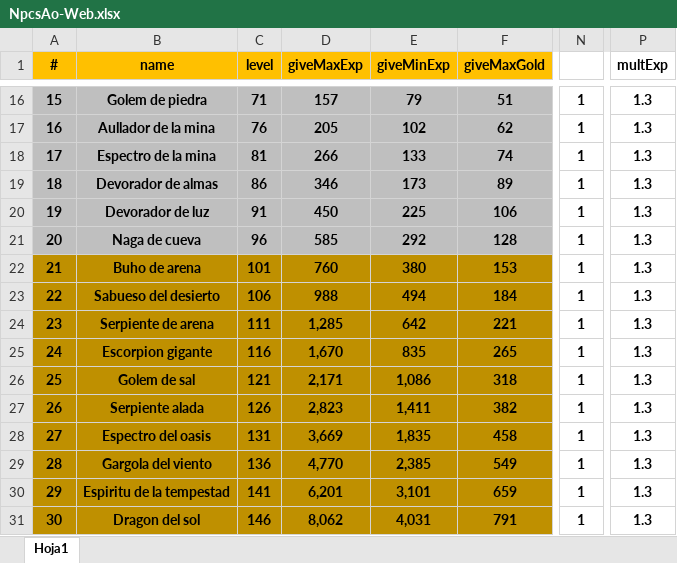
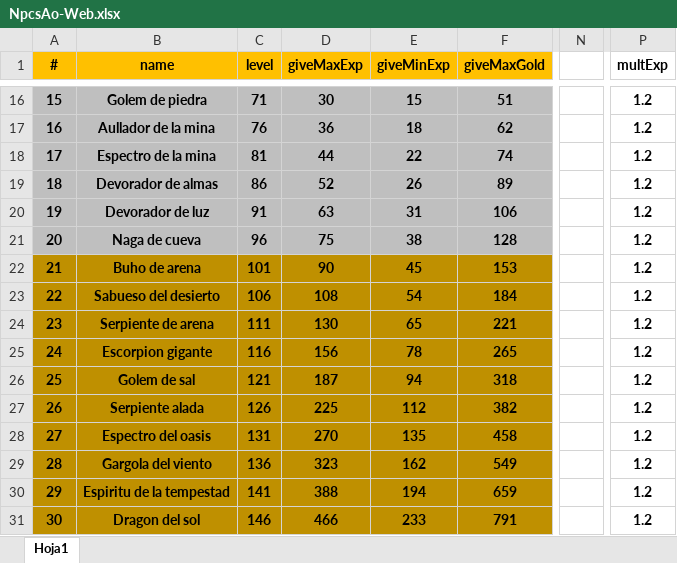
Before and after one commit to HeroPath/Backend, an Excel workbook: autoSave NPCs-ITEMs/NpcsAo-Web.xlsx, sheet Hoja1, drawn as a sheet; only a part is shown, gaps mark what is left out; values as stored, in another font and other column widths than the file's, no borders; the diff covers the shown part only; the diff names each change by its address in the sheet, - before the commit and + after, or states it on an @@ line.

```diff
--- a/autoSave NPCs-ITEMs/NpcsAo-Web.xlsx (sheet Hoja1)
+++ b/autoSave NPCs-ITEMs/NpcsAo-Web.xlsx (sheet Hoja1)
-D16 (giveMaxExp): 157
+D16 (giveMaxExp): 30
-E16 (giveMinExp): 79
+E16 (giveMinExp): 15
-N16:N31: 1
+N16:N31: (empty)
-P16:P31 (multExp): 1.3
+P16:P31 (multExp): 1.2
-D17 (giveMaxExp): 205
+D17 (giveMaxExp): 36
-E17 (giveMinExp): 102
+E17 (giveMinExp): 18
-D18 (giveMaxExp): 266
+D18 (giveMaxExp): 44
-E18 (giveMinExp): 133
+E18 (giveMinExp): 22
-D19 (giveMaxExp): 346
+D19 (giveMaxExp): 52
-E19 (giveMinExp): 173
+E19 (giveMinExp): 26
-D20 (giveMaxExp): 450
+D20 (giveMaxExp): 63
-E20 (giveMinExp): 225
+E20 (giveMinExp): 31
-D21 (giveMaxExp): 585
+D21 (giveMaxExp): 75
-E21 (giveMinExp): 292
+E21 (giveMinExp): 38
-D22 (giveMaxExp): 760
+D22 (giveMaxExp): 90
-E22 (giveMinExp): 380
+E22 (giveMinExp): 45
-D23 (giveMaxExp): 988
+D23 (giveMaxExp): 108
-E23 (giveMinExp): 494
+E23 (giveMinExp): 54
-D24 (giveMaxExp): 1,285
+D24 (giveMaxExp): 130
-E24 (giveMinExp): 642
+E24 (giveMinExp): 65
-D25 (giveMaxExp): 1,670
+D25 (giveMaxExp): 156
-E25 (giveMinExp): 835
+E25 (giveMinExp): 78
-D26 (giveMaxExp): 2,171
+D26 (giveMaxExp): 187
-E26 (giveMinExp): 1,086
+E26 (giveMinExp): 94
-D27 (giveMaxExp): 2,823
+D27 (giveMaxExp): 225
-E27 (giveMinExp): 1,411
+E27 (giveMinExp): 112
-D28 (giveMaxExp): 3,669
+D28 (giveMaxExp): 270
-E28 (giveMinExp): 1,835
+E28 (giveMinExp): 135
-D29 (giveMaxExp): 4,770
+D29 (giveMaxExp): 323
-E29 (giveMinExp): 2,385
+E29 (giveMinExp): 162
-D30 (giveMaxExp): 6,201
+D30 (giveMaxExp): 388
-E30 (giveMinExp): 3,101
+E30 (giveMinExp): 194
-D31 (giveMaxExp): 8,062
+D31 (giveMaxExp): 466
-E31 (giveMinExp): 4,031
+E31 (giveMinExp): 233
```
Also changed, not shown: 267 edited cells elsewhere in this sheet, statistics-EXCELs/Experience Per Level.xlsx, 4 other files.
